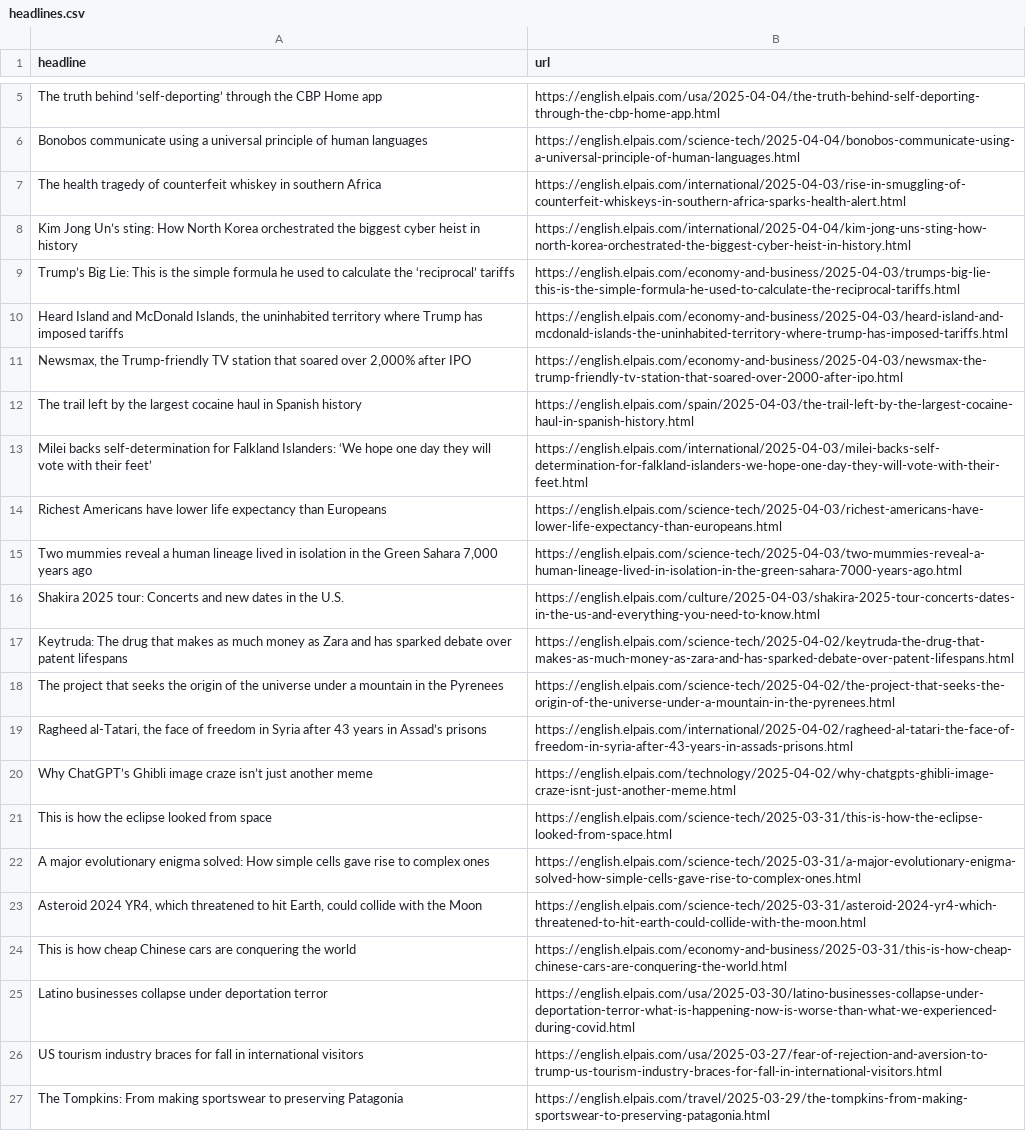
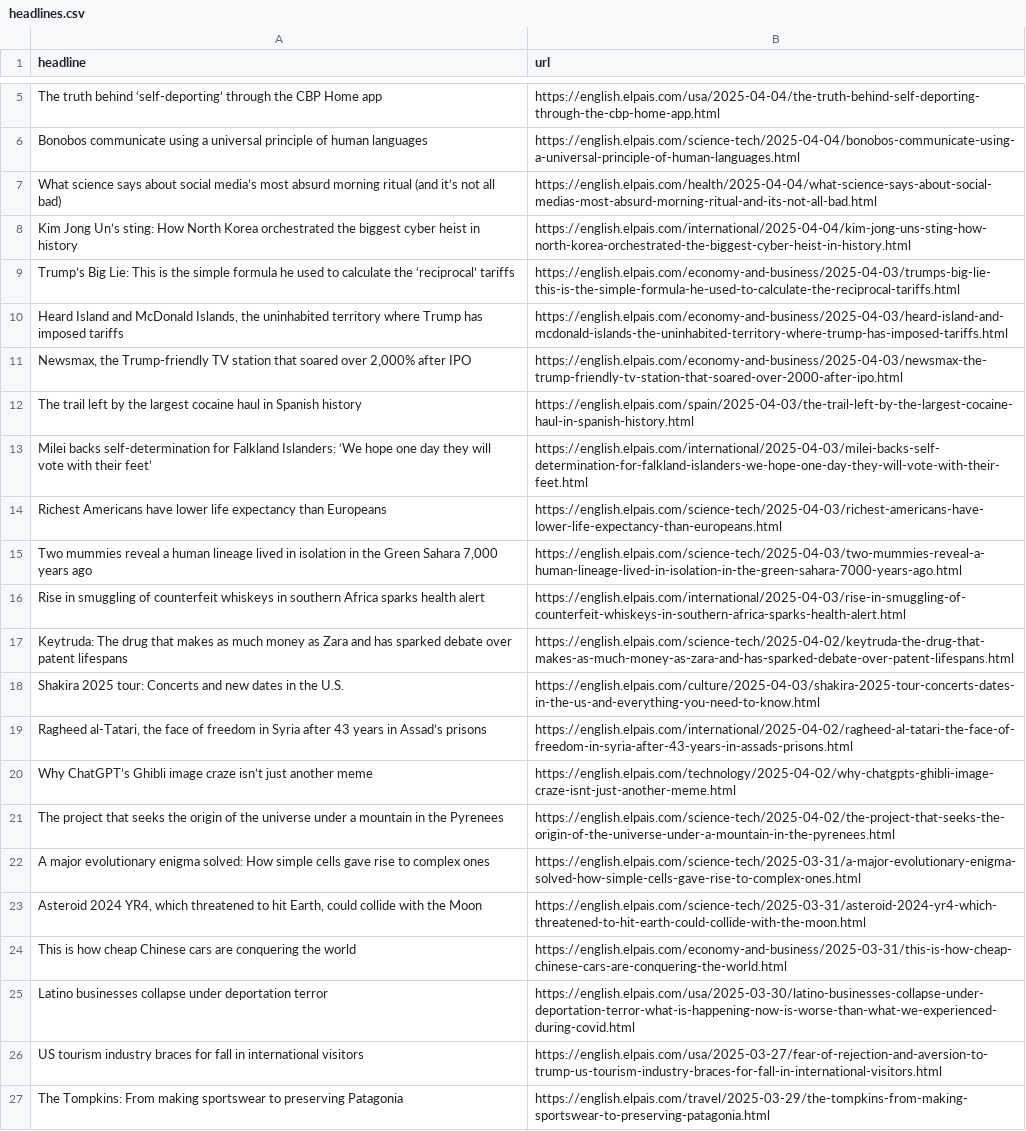
Before and after one commit to dimitriselaf/el-pais-autoscraper, a CSV file: headlines.csv, drawn as a sheet; only a part is shown, gaps mark what is left out.

```diff
--- a/headlines.csv
+++ b/headlines.csv
@@ -6,3 +6,3 @@ The truth behind ‘self-deporting’ through the CBP Home app,https://english.e
 Bonobos communicate using a universal principle of human languages,https://english.elpais.com/science-tech/2025-04-04/bonobos-communicate-using-a-universal-principle-of-human-languages.html
-The health tragedy of counterfeit whiskey in southern Africa,https://english.elpais.com/international/2025-04-03/rise-in-smuggling-of-counterfeit-whiskeys-in-southern-africa-sparks-health-alert.html
+What science says about social media’s most absurd morning ritual (and it’s not all bad),https://english.elpais.com/health/2025-04-04/what-science-says-about-social-medias-most-absurd-morning-ritual-and-its-not-all-bad.html
 Kim Jong Un’s sting: How North Korea orchestrated the biggest cyber heist in history,https://english.elpais.com/international/2025-04-04/kim-jong-uns-sting-how-north-korea-orchestrated-the-biggest-cyber-heist-in-history.html
@@ -15,8 +15,8 @@ Richest Americans have lower life expectancy than Europeans,https://english.elpa
 "Two mummies reveal a human lineage lived in isolation in the Green Sahara 7,000 years ago",https://english.elpais.com/science-tech/2025-04-03/two-mummies-reveal-a-human-lineage-lived-in-isolation-in-the-green-sahara-7000-years-ago.html
+Rise in smuggling of counterfeit whiskeys in southern Africa sparks health alert,https://english.elpais.com/international/2025-04-03/rise-in-smuggling-of-counterfeit-whiskeys-in-southern-africa-sparks-health-alert.html
+Keytruda: The drug that makes as much money as Zara and has sparked debate over patent lifespans,https://english.elpais.com/science-tech/2025-04-02/keytruda-the-drug-that-makes-as-much-money-as-zara-and-has-sparked-debate-over-patent-lifespans.html
 Shakira 2025 tour: Concerts and new dates in the U.S.,https://english.elpais.com/culture/2025-04-03/shakira-2025-tour-concerts-dates-in-the-us-and-everything-you-need-to-know.html
-Keytruda: The drug that makes as much money as Zara and has sparked debate over patent lifespans,https://english.elpais.com/science-tech/2025-04-02/keytruda-the-drug-that-makes-as-much-money-as-zara-and-has-sparked-debate-over-patent-lifespans.html
-The project that seeks the origin of the universe under a mountain in the Pyrenees,https://english.elpais.com/science-tech/2025-04-02/the-project-that-seeks-the-origin-of-the-universe-under-a-mountain-in-the-pyrenees.html
 "Ragheed al-Tatari, the face of freedom in Syria after 43 years in Assad’s prisons",https://english.elpais.com/international/2025-04-02/ragheed-al-tatari-the-face-of-freedom-in-syria-after-43-years-in-assads-prisons.html
 Why ChatGPT’s Ghibli image craze isn’t just another meme,https://english.elpais.com/technology/2025-04-02/why-chatgpts-ghibli-image-craze-isnt-just-another-meme.html
-This is how the eclipse looked from space,https://english.elpais.com/science-tech/2025-03-31/this-is-how-the-eclipse-looked-from-space.html
+The project that seeks the origin of the universe under a mountain in the Pyrenees,https://english.elpais.com/science-tech/2025-04-02/the-project-that-seeks-the-origin-of-the-universe-under-a-mountain-in-the-pyrenees.html
 A major evolutionary enigma solved: How simple cells gave rise to complex ones ,https://english.elpais.com/science-tech/2025-03-31/a-major-evolutionary-enigma-solved-how-simple-cells-gave-rise-to-complex-ones.html
```
